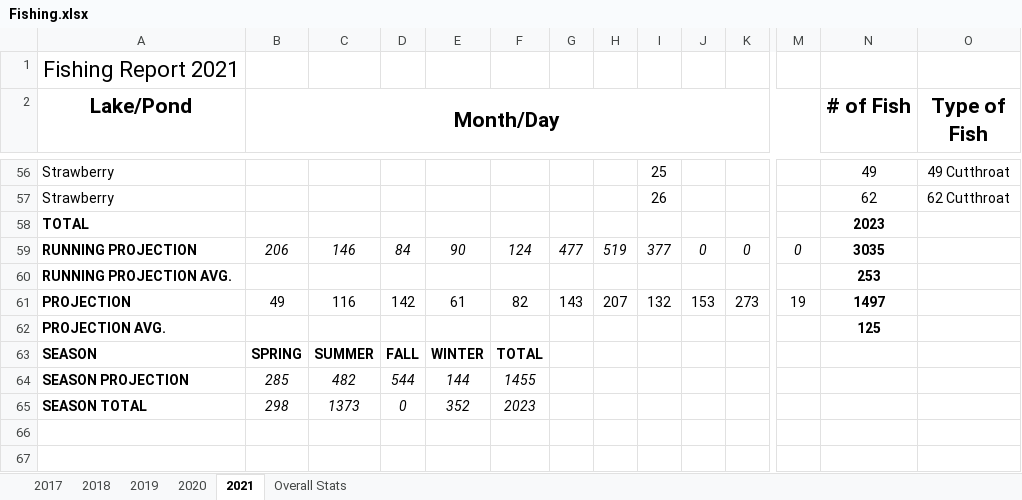
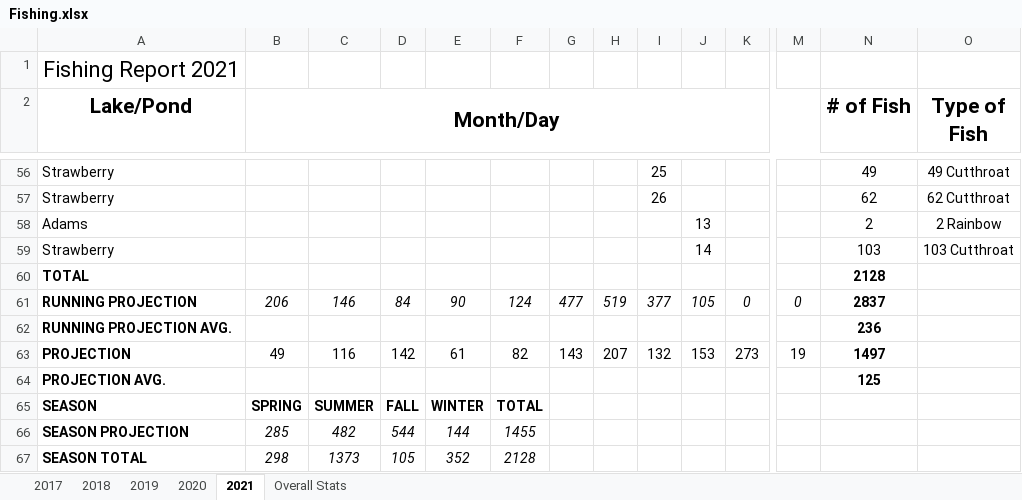
Before and after one commit to muskellunge-tiger/FitzFishing, an Excel workbook: Fishing.xlsx, sheet 2021, drawn as a sheet; only a part is shown, gaps mark what is left out; values as stored, in another font and other column widths than the file's, no borders; conditional formats not drawn; addresses are those after the commit; rows hold the shown columns only; the diff names each change by its address in the sheet, - before the commit and + after, or states it on an @@ line.

Commit message:
Update Fishing.xlsx

```diff
--- a/Fishing.xlsx (sheet 2021)
+++ b/Fishing.xlsx (sheet 2021)
+row 58: Adams |  |  |  |  |  |  |  |  | 13 |  |  | 2 | 2 Rainbow
+row 59: Strawberry |  |  |  |  |  |  |  |  | 14 |  |  | 103 | 103 Cutthroat
-N60 (# of Fish): 2023
+N60 (# of Fish): 2128
-J61: 0
+J61: 105
-N61 (# of Fish): 3035
+N61 (# of Fish): 2837
-N62 (# of Fish): 253
+N62 (# of Fish): 236
-D67: 0
+D67: 105
-F67: 2023
+F67: 2128
```
Also changed, not shown: formulas that keep their value.
